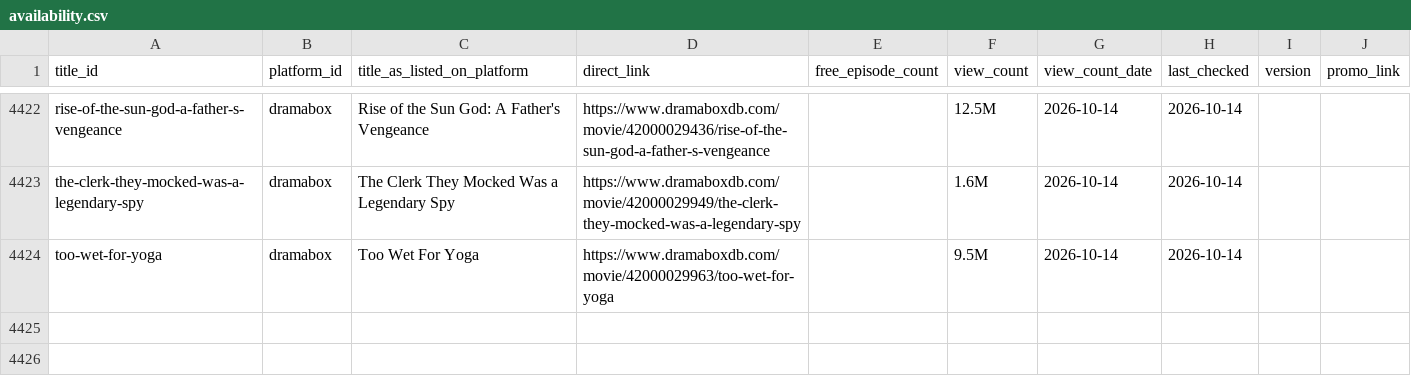
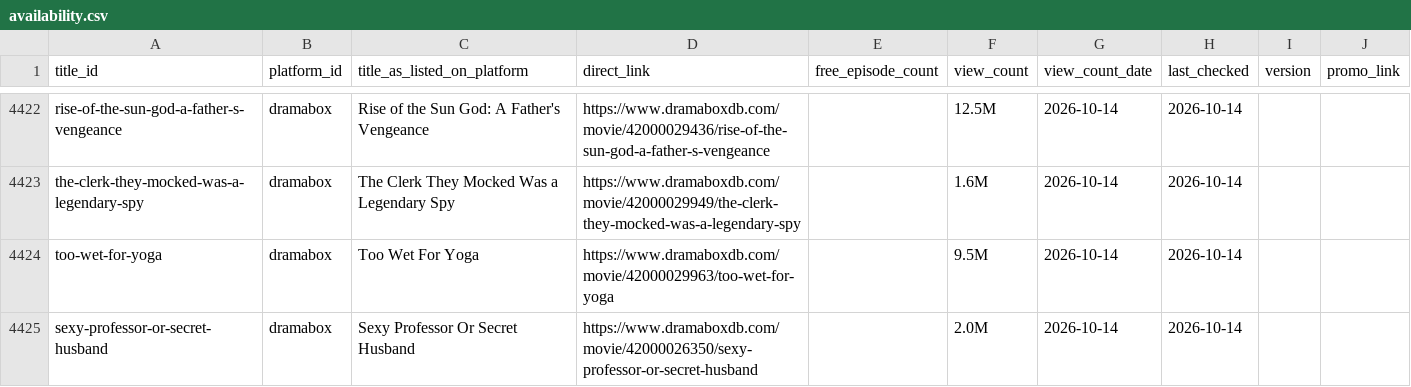
Before and after one commit to Cyanjb/dramaeverafter, a CSV file: data/availability.csv, drawn as a sheet; only a part is shown, gaps mark what is left out; the diff names each change by its address in the sheet, - before the commit and + after, or states it on an @@ line.

```diff
--- a/data/availability.csv
+++ b/data/availability.csv
+row 4425: sexy-professor-or-secret-husband | dramabox | Sexy Professor Or Secret Husband | https://www.dramaboxdb.com/movie/42000026350/sexy-professor-or-secret-husband |  | 2.0M | 2026-10-14 | 2026-10-14
```
Also changed, not shown: data/credits.csv, data/snapshots.csv, 19 other files.
